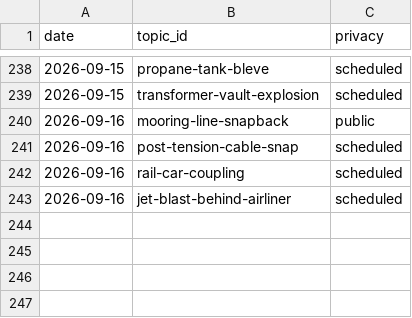
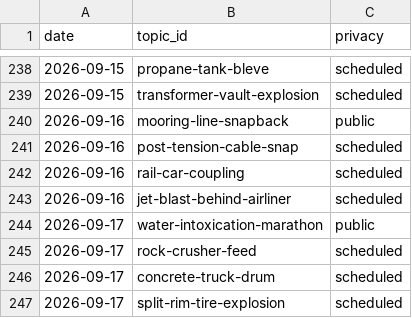
Before and after one commit to chat94534-oss/shorts-autoposter-b, a CSV file: logs/history.csv, drawn as a sheet; only a part is shown, gaps mark what is left out.

```diff
--- a/logs/history.csv
+++ b/logs/history.csv
@@ -243 +243,5 @@ date,topic_id,privacy
 2026-09-16,jet-blast-behind-airliner,scheduled
+2026-09-17,water-intoxication-marathon,public
+2026-09-17,rock-crusher-feed,scheduled
+2026-09-17,concrete-truck-drum,scheduled
+2026-09-17,split-rim-tire-explosion,scheduled
```
Also changed, not shown: 2 other files.
